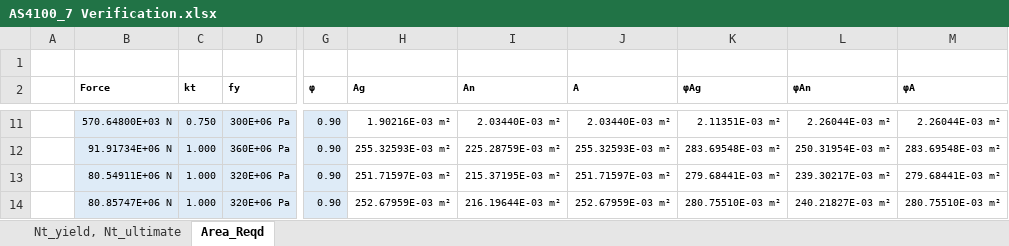
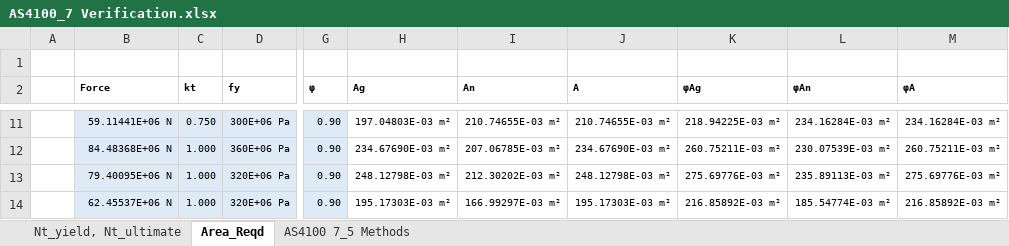
Before and after one commit to skane88/BeamDesign, an Excel workbook: AS4100 Modules/Verification/Excel/AS4100_7 Verification.xlsx, sheet Area_Reqd, drawn as a sheet; only a part is shown, gaps mark what is left out; values as stored, in another font and other column widths than the file's, no borders; table styles not drawn; the diff covers the shown part only; the diff names each change by its address in the sheet, - before the commit and + after, or states it on an @@ line.

```diff
--- a/AS4100 Modules/Verification/Excel/AS4100_7 Verification.xlsx (sheet Area_Reqd)
+++ b/AS4100 Modules/Verification/Excel/AS4100_7 Verification.xlsx (sheet Area_Reqd)
+sheet tab: AS4100 7_5 Methods
-B11 (Force): 570.64800E+03 N
+B11 (Force): 59.11441E+06 N
-H11 (Ag): 1.90216E-03 m²
+H11 (Ag): 197.04803E-03 m²
-I11 (An): 2.03440E-03 m²
+I11 (An): 210.74655E-03 m²
-J11 (A): 2.03440E-03 m²
+J11 (A): 210.74655E-03 m²
-K11 (φAg): 2.11351E-03 m²
+K11 (φAg): 218.94225E-03 m²
-L11 (φAn): 2.26044E-03 m²
+L11 (φAn): 234.16284E-03 m²
-M11 (φA): 2.26044E-03 m²
+M11 (φA): 234.16284E-03 m²
-B12 (Force): 91.91734E+06 N
+B12 (Force): 84.48368E+06 N
-H12 (Ag): 255.32593E-03 m²
+H12 (Ag): 234.67690E-03 m²
-I12 (An): 225.28759E-03 m²
+I12 (An): 207.06785E-03 m²
-J12 (A): 255.32593E-03 m²
+J12 (A): 234.67690E-03 m²
-K12 (φAg): 283.69548E-03 m²
+K12 (φAg): 260.75211E-03 m²
-L12 (φAn): 250.31954E-03 m²
+L12 (φAn): 230.07539E-03 m²
-M12 (φA): 283.69548E-03 m²
+M12 (φA): 260.75211E-03 m²
-B13 (Force): 80.54911E+06 N
+B13 (Force): 79.40095E+06 N
-H13 (Ag): 251.71597E-03 m²
+H13 (Ag): 248.12798E-03 m²
-I13 (An): 215.37195E-03 m²
+I13 (An): 212.30202E-03 m²
-J13 (A): 251.71597E-03 m²
+J13 (A): 248.12798E-03 m²
-K13 (φAg): 279.68441E-03 m²
+K13 (φAg): 275.69776E-03 m²
-L13 (φAn): 239.30217E-03 m²
+L13 (φAn): 235.89113E-03 m²
-M13 (φA): 279.68441E-03 m²
+M13 (φA): 275.69776E-03 m²
-B14 (Force): 80.85747E+06 N
+B14 (Force): 62.45537E+06 N
-H14 (Ag): 252.67959E-03 m²
+H14 (Ag): 195.17303E-03 m²
-I14 (An): 216.19644E-03 m²
+I14 (An): 166.99297E-03 m²
-J14 (A): 252.67959E-03 m²
+J14 (A): 195.17303E-03 m²
-K14 (φAg): 280.75510E-03 m²
+K14 (φAg): 216.85892E-03 m²
-L14 (φAn): 240.21827E-03 m²
+L14 (φAn): 185.54774E-03 m²
-M14 (φA): 280.75510E-03 m²
+M14 (φA): 216.85892E-03 m²
```
Also changed, not shown: 553 edited cells elsewhere in this sheet.
